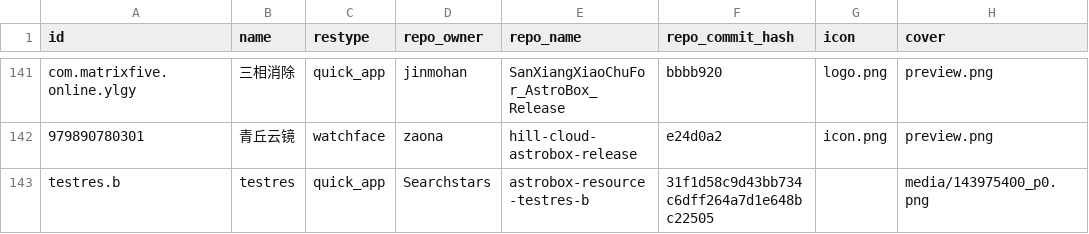
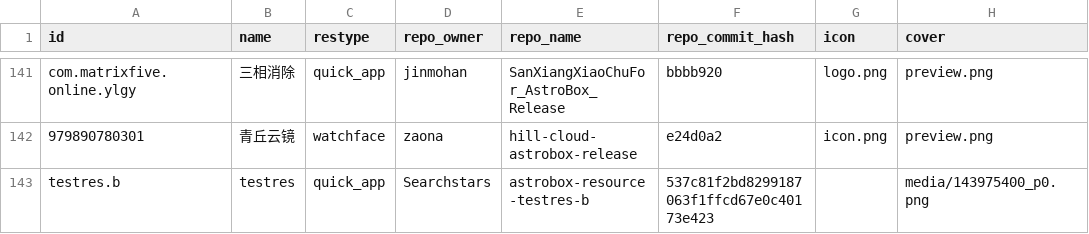
Before and after one commit to AstralSightStudios/ABRepo-TestEnv, a CSV file: index_v2.csv, drawn as a sheet; only a part is shown, gaps mark what is left out; the diff names each change by its address in the sheet, - before the commit and + after, or states it on an @@ line.

Commit message:
Update testres.b in catalog

```diff
--- a/index_v2.csv
+++ b/index_v2.csv
-F143 (repo_commit_hash): 31f1d58c9d43bb734c6dff264a7d1e648bc22505
+F143 (repo_commit_hash): 537c81f2bd8299187063f1ffcd67e0c40173e423
```
